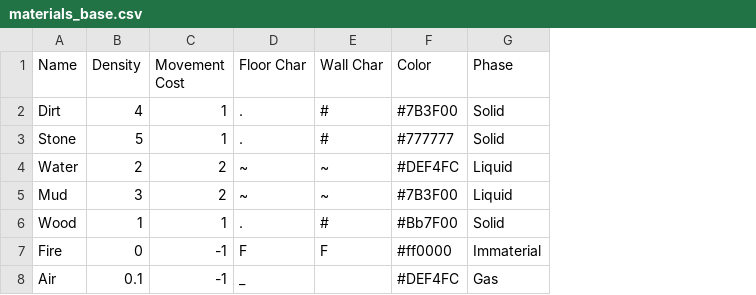
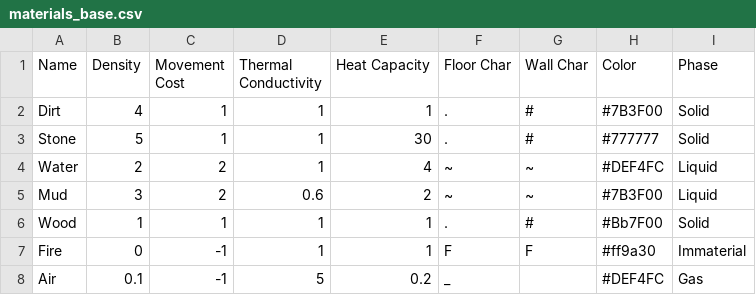
Before and after one commit to Woodmanan/RogueCpp, a CSV file: resources/materials_base.csv, drawn as a sheet; addresses are those after the commit; the diff names each change by its address in the sheet, - before the commit and + after, or states it on an @@ line.

Commit message:
Quick push for missing resources

```diff
--- a/resources/materials_base.csv
+++ b/resources/materials_base.csv
+column D (Thermal Conductivity), rows 2-8: 1 | 1 | 1 | 0.6 | 1 | 1 | 5
+column E (Heat Capacity), rows 2-8: 1 | 30 | 4 | 2 | 1 | 1 | 0.2
-H7 (Color): #ff0000
+H7 (Color): #ff9a30
```
